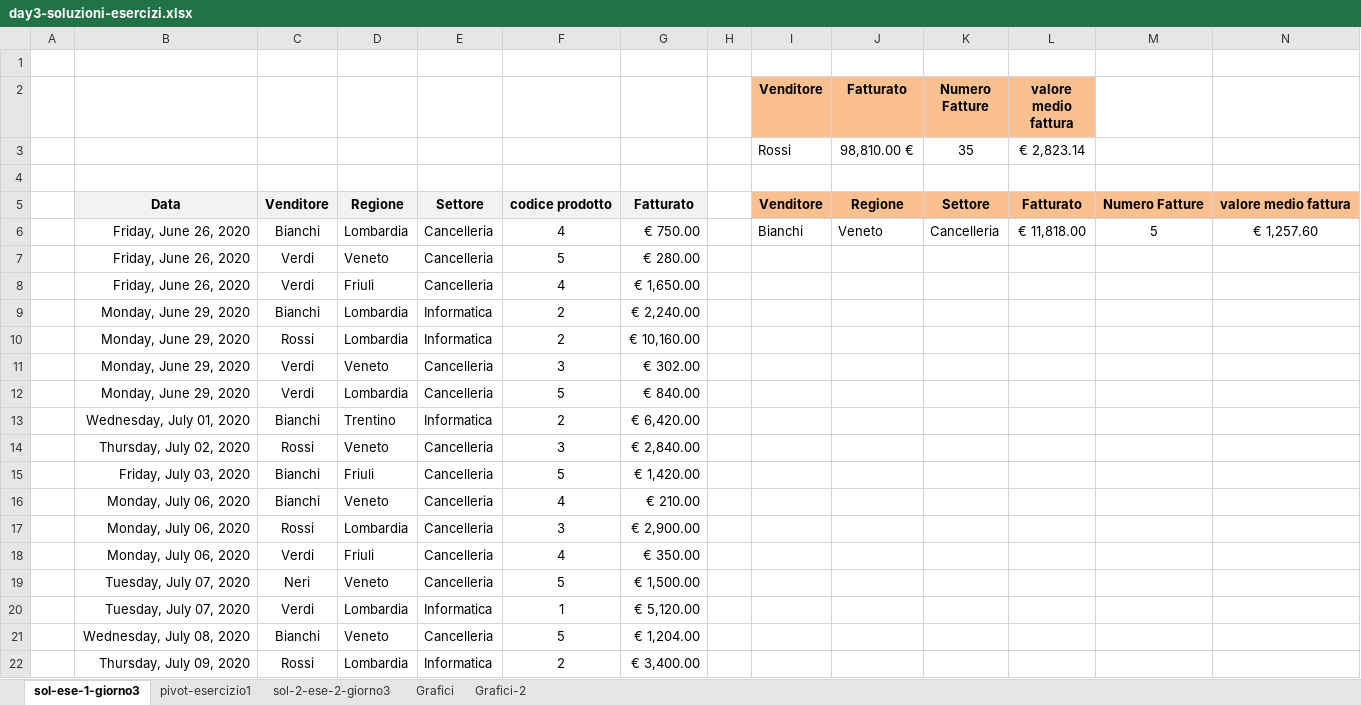
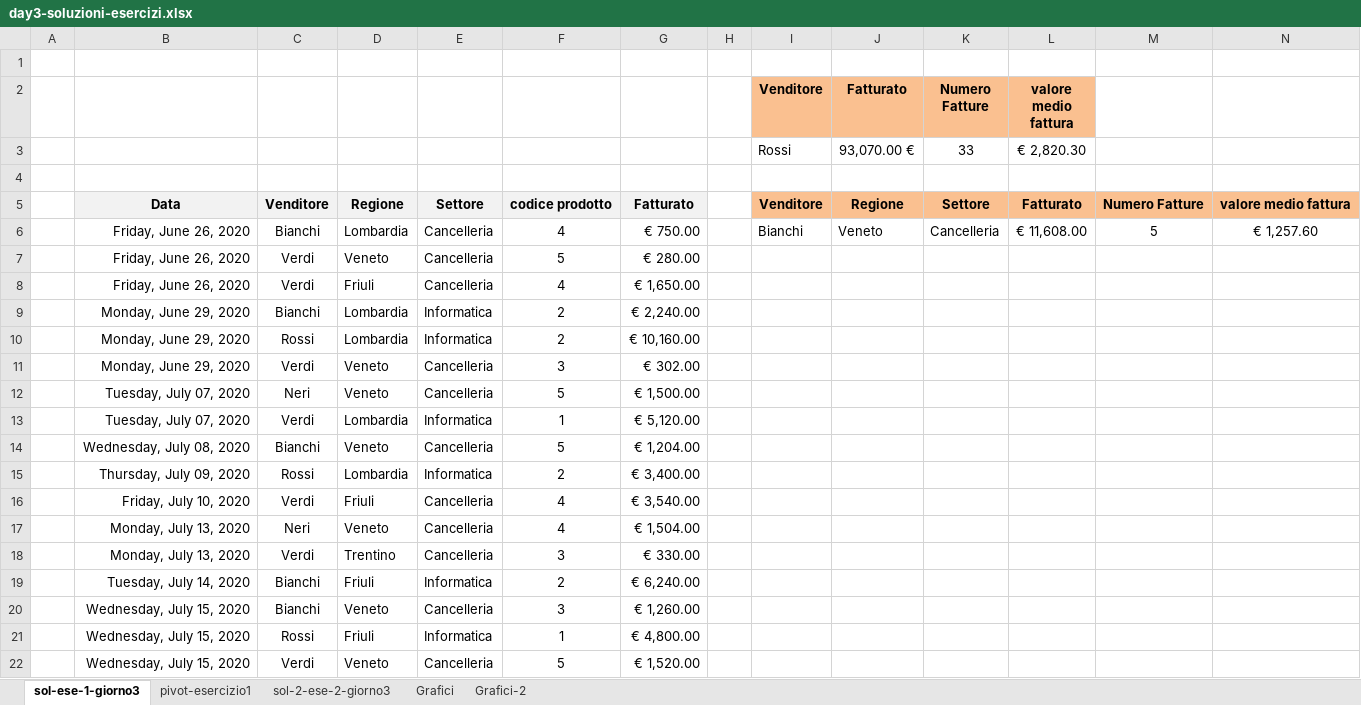
Before and after one commit to giuschil/epicode-data-analyst, an Excel workbook: Week4/Day3/day3-soluzioni-esercizi.xlsx, sheet sol-ese-1-giorno3, drawn as a sheet; only a part is shown; the shorter side is filled out with more unchanged rows; values as stored, in another font and other column widths than the file's, no borders; charts and pictures not drawn; removed rows and columns are numbered as before the commit, all else as after; the diff names each change by its address in the sheet, - before the commit and + after, or states it on an @@ line.

```diff
--- a/Week4/Day3/day3-soluzioni-esercizi.xlsx (sheet sol-ese-1-giorno3)
+++ b/Week4/Day3/day3-soluzioni-esercizi.xlsx (sheet sol-ese-1-giorno3)
-row 3:  |  |  |  |  |  |  |  | Rossi | 98,810.00 € | 35 | € 2,823.14
+row 3:  |  |  |  |  |  |  |  | Rossi | 93,070.00 € | 33 | € 2,820.30
-L6 (valore medio fattura): € 11,818.00
+L6 (valore medio fattura): € 11,608.00
-row 12:  | Monday, June 29, 2020 | Verdi | Lombardia | Cancelleria | 5 | € 840.00
-row 13:  | Wednesday, July 01, 2020 | Bianchi | Trentino | Informatica | 2 | € 6,420.00
-row 14:  | Thursday, July 02, 2020 | Rossi | Veneto | Cancelleria | 3 | € 2,840.00
-row 15:  | Friday, July 03, 2020 | Bianchi | Friuli | Cancelleria | 5 | € 1,420.00
-row 16:  | Monday, July 06, 2020 | Bianchi | Veneto | Cancelleria | 4 | € 210.00
-row 17:  | Monday, July 06, 2020 | Rossi | Lombardia | Cancelleria | 3 | € 2,900.00
-row 18:  | Monday, July 06, 2020 | Verdi | Friuli | Cancelleria | 4 | € 350.00
```
Also changed, not shown: formulas that keep their value, charts or pictures, 17 other files.
